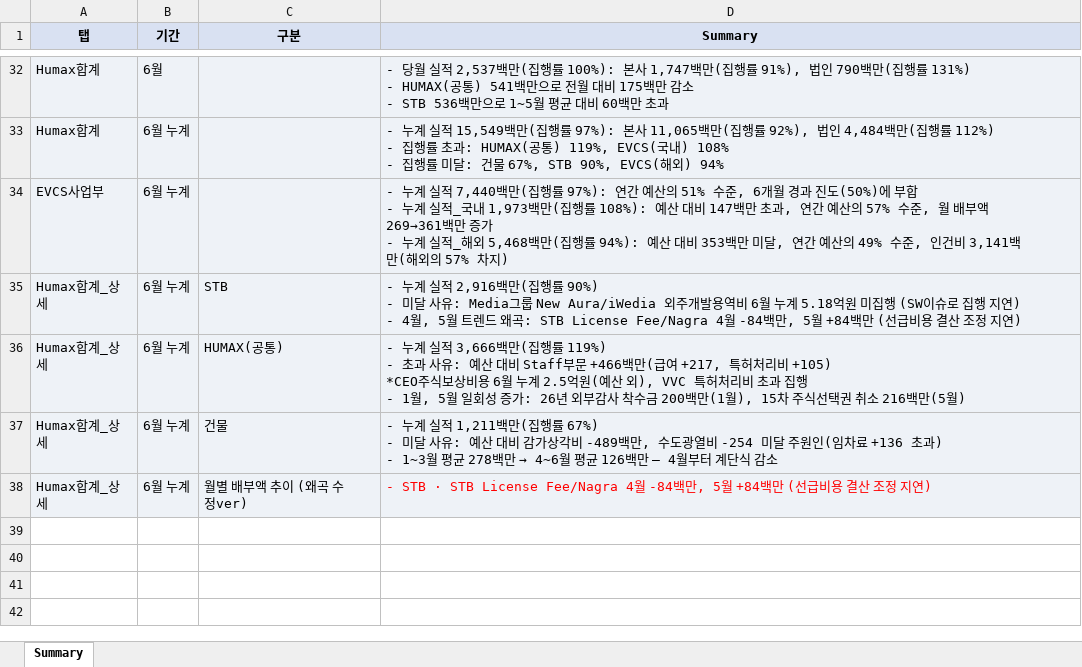
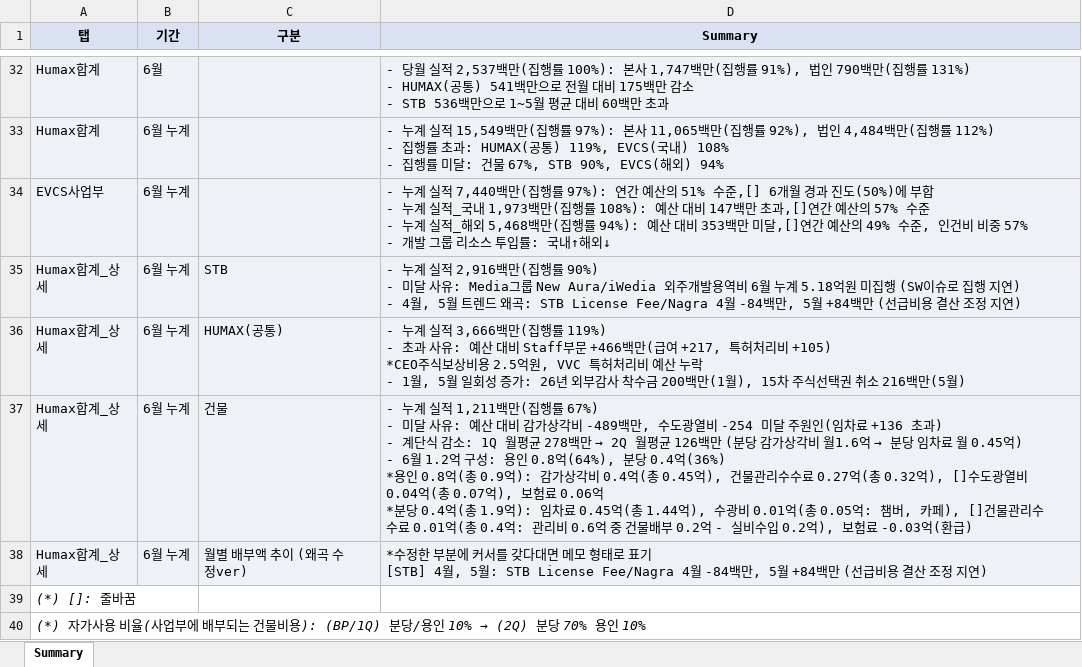
Before and after one commit to hyeyun512/fc-dashboard-web, an Excel workbook: Summary 작성용.xlsx, sheet Summary, drawn as a sheet; only a part is shown, gaps mark what is left out; values as stored, in another font and other column widths than the file's, no borders; charts and pictures not drawn; ↵ is a line break in a cell; the diff names each change by its address in the sheet, - before the commit and + after, or states it on an @@ line.

```diff
--- a/Summary 작성용.xlsx (sheet Summary)
+++ b/Summary 작성용.xlsx (sheet Summary)
-D34 (Summary): …51% 수준, 6개월 경과 진도(50%)에 부합 ↵ - 누계 실적_국내 1,973백만(집행률 108%): 예산 대비 147백만 초과, 연간 예산의 57% 수준, 월 배부액 269→361백만 증가 ↵ - 누계 실적_해외 5,468백만(집행률 94%): 예산 대비 353백만 미달, 연간 예산의 49% 수준, 인건비 3,141백만(해외의 57% 차지)
+D34 (Summary): …51% 수준,[] 6개월 경과 진도(50%)에 부합 ↵ - 누계 실적_국내 1,973백만(집행률 108%): 예산 대비 147백만 초과,[]연간 예산의 57% 수준 ↵ - 누계 실적_해외 5,468백만(집행률 94%): 예산 대비 353백만 미달,[]연간 예산의 49% 수준, 인건비 비중 57% ↵ - 개발 그룹 리소스 투입률: 국내↑해외↓
-D36 (Summary): …상비용 6월 누계 2.5억원(예산 외), VVC 특허처리비 초과 집행 ↵ - 1월…
+D36 (Summary): …상비용 2.5억원, VVC 특허처리비 예산 누락 ↵ - 1월…
@@ D37 (Summary): …초과) ↵ - 1~3월 평균 278백만 → 4~6월 평균 126백만 — 4월부터 계단식 감소 → …초과) ↵ - 계단식 감소: 1Q 월평균 278백만 → 2Q 월평균 126백만 (분당 감가상각비 월1.6억 → 분당 임차료 월 0.45억) ↵ - 6월 1.2억 구성: 용인 0.8억(64%), 분당 0.4억(36%) ↵ *용인 0.8억(총 0.9억): 감가상각비 0.4억(총 0.45억), 건물관리수수료 0.27억(총 0.32억), []수도광열비 0.04억(총 0.07억), 보험료 0.06억 ↵ *분당 0.4억(총 1.9억): 임차료 0.45억(총 1.44억), 수광비 0.01억(총 0.05억: 챔버, 카페), []건물관리수수료 0.01억(총 0.4억: 관리비 0.6억 중 건물배부 0.2억 - 실비수입 0.2억), 보험료 -0.03억(환급) @@
-D38 (Summary): - STB · STB License Fee/Nagra 4…
+D38 (Summary): *수정한 부분에 커서를 갖다대면 메모 형태로 표기 ↵ [STB] 4월, 5월: STB License Fee/Nagra 4…
-D38 text colour: #FF0000
+D38 text colour: black
+row 39: (*) []: 줄바꿈
+row 40: (*) 자가사용 비율(사업부에 배부되는 건물비용): (BP/1Q) 분당/용인 10% → (2Q) 분당 70% 용인 10%
```
Also changed, not shown: 4 other files.
